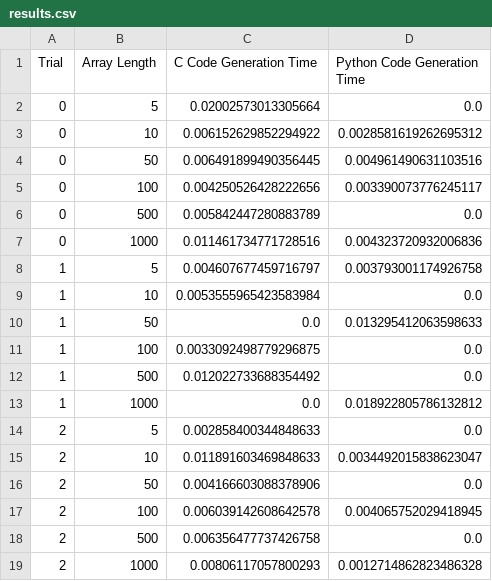
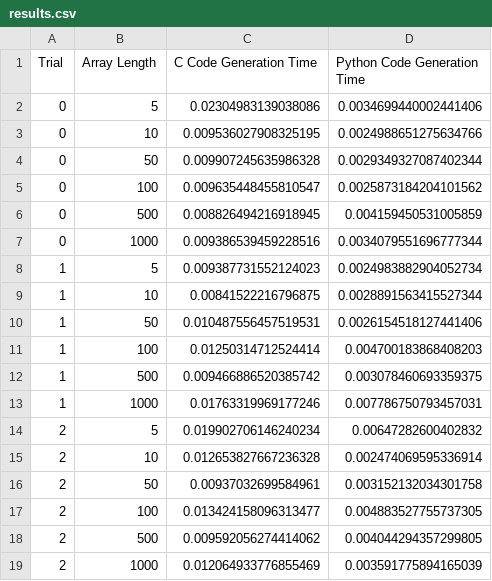
Before and after one commit to YahyaElGawady/ParallelOptimizationFinalProject, a CSV file: results.csv, drawn as a sheet.

Commit message:
graph for code generation times

```diff
--- a/results.csv
+++ b/results.csv
@@ -1,19 +1,19 @@
 Trial,Array Length,C Code Generation Time,Python Code Generation Time
-0,5,0.02002573013305664,0.0
-0,10,0.006152629852294922,0.0028581619262695312
-0,50,0.006491899490356445,0.004961490631103516
-0,100,0.004250526428222656,0.003390073776245117
-0,500,0.005842447280883789,0.0
-0,1000,0.011461734771728516,0.004323720932006836
-1,5,0.004607677459716797,0.003793001174926758
-1,10,0.0053555965423583984,0.0
-1,50,0.0,0.013295412063598633
-1,100,0.0033092498779296875,0.0
-1,500,0.012022733688354492,0.0
-1,1000,0.0,0.018922805786132812
-2,5,0.002858400344848633,0.0
-2,10,0.011891603469848633,0.0034492015838623047
-2,50,0.004166603088378906,0.0
-2,100,0.006039142608642578,0.004065752029418945
-2,500,0.006356477737426758,0.0
-2,1000,0.00806117057800293,0.0012714862823486328
+0,5,0.02304983139038086,0.0034699440002441406
+0,10,0.009536027908325195,0.0024988651275634766
+0,50,0.009907245635986328,0.0029349327087402344
+0,100,0.009635448455810547,0.0025873184204101562
+0,500,0.008826494216918945,0.004159450531005859
+0,1000,0.009386539459228516,0.0034079551696777344
+1,5,0.009387731552124023,0.0024983882904052734
+1,10,0.00841522216796875,0.0028891563415527344
+1,50,0.010487556457519531,0.0026154518127441406
+1,100,0.01250314712524414,0.004700183868408203
+1,500,0.009466886520385742,0.003078460693359375
+1,1000,0.01763319969177246,0.007786750793457031
+2,5,0.019902706146240234,0.00647282600402832
+2,10,0.012653827667236328,0.002474069595336914
+2,50,0.00937032699584961,0.003152132034301758
+2,100,0.013424158096313477,0.004883527755737305
+2,500,0.009592056274414062,0.004044294357299805
+2,1000,0.012064933776855469,0.003591775894165039
```
Also changed, not shown: 2 other files.
